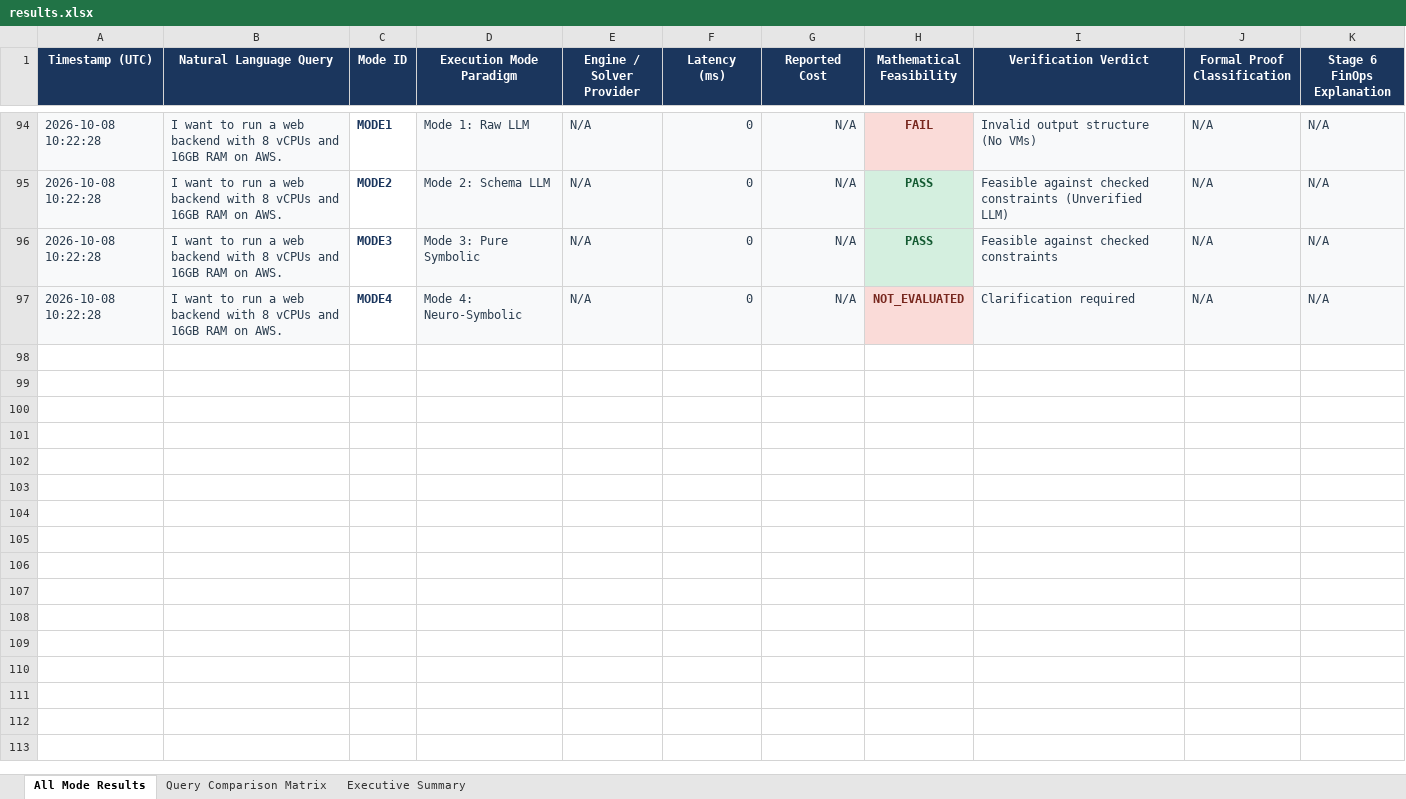
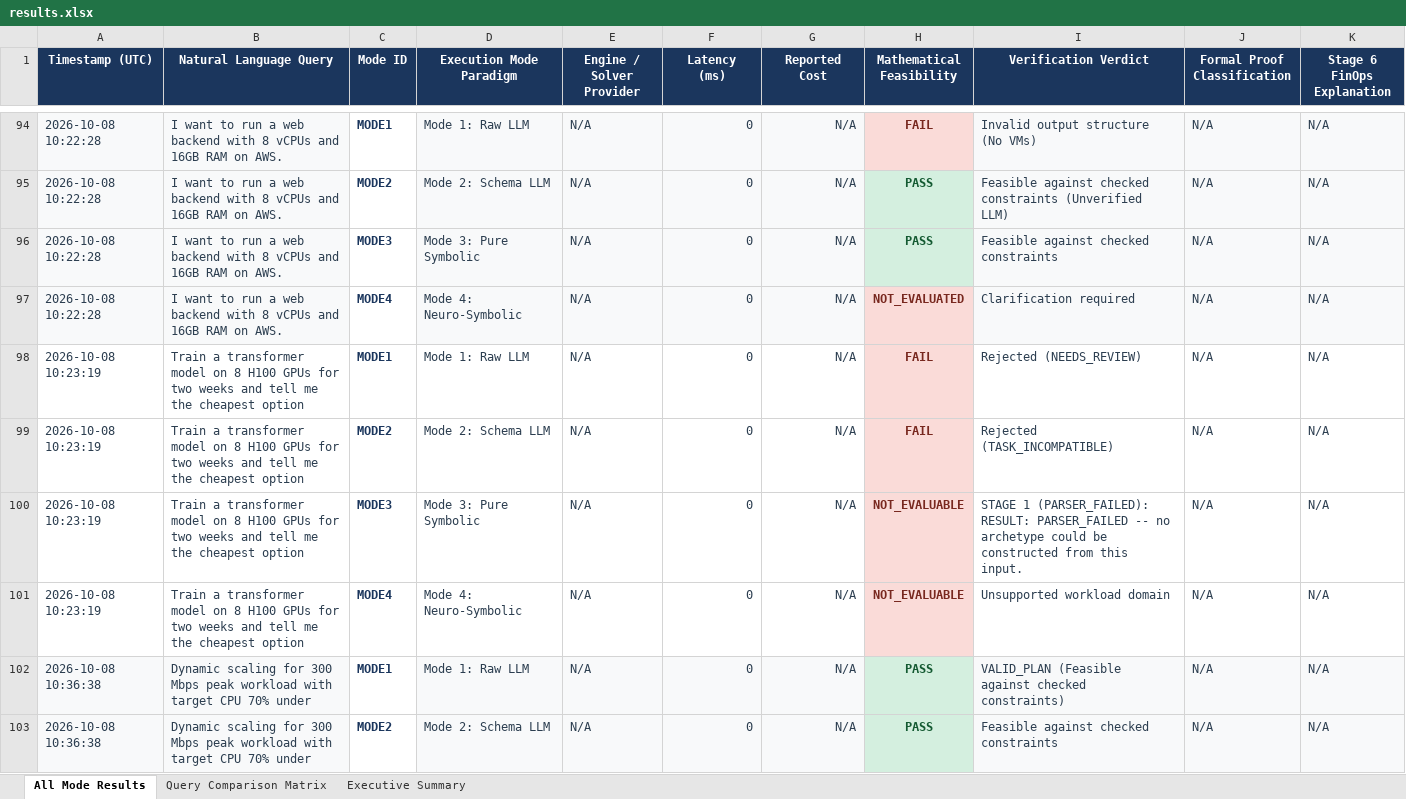
Before and after one commit to Aryasurya12/neuro-symbolic-orchestrator, an Excel workbook: results.xlsx, sheet All Mode Results, drawn as a sheet; only a part is shown, gaps mark what is left out; values as stored, in another font and other column widths than the file's, no borders; the diff covers the shown part only; the diff names each change by its address in the sheet, - before the commit and + after, or states it on an @@ line.

Commit message:
Update test benchmark results for 300 Mbps scaling and H100 GPU queries

```diff
--- a/results.xlsx (sheet All Mode Results)
+++ b/results.xlsx (sheet All Mode Results)
+row 98: 2026-10-08 10:23:19 | Train a transformer model on 8 H100 GPUs for two weeks and tell me the cheapest option | MODE1 | Mode 1: Raw LLM | N/A | 0 | N/A | FAIL | Rejected (NEEDS_REVIEW) | N/A | N/A
+row 99: 2026-10-08 10:23:19 | Train a transformer model on 8 H100 GPUs for two weeks and tell me the cheapest option | MODE2 | Mode 2: Schema LLM | N/A | 0 | N/A | FAIL | Rejected (TASK_INCOMPATIBLE) | N/A | N/A
+row 100: 2026-10-08 10:23:19 | Train a transformer model on 8 H100 GPUs for two weeks and tell me the cheapest option | MODE3 | Mode 3: Pure Symbolic | N/A | 0 | N/A | NOT_EVALUABLE | STAGE 1 (PARSER_FAILED): RESULT: PARSER_FAILED -- no archetype could be constructed from this input. | N/A | N/A
+row 101: 2026-10-08 10:23:19 | Train a transformer model on 8 H100 GPUs for two weeks and tell me the cheapest option | MODE4 | Mode 4: Neuro-Symbolic | N/A | 0 | N/A | NOT_EVALUABLE | Unsupported workload domain | N/A | N/A
+row 102: 2026-10-08 10:36:38 | Dynamic scaling for 300 Mbps peak workload with target CPU 70% under | MODE1 | Mode 1: Raw LLM | N/A | 0 | N/A | PASS | VALID_PLAN (Feasible against checked constraints) | N/A | N/A
+row 103: 2026-10-08 10:36:38 | Dynamic scaling for 300 Mbps peak workload with target CPU 70% under | MODE2 | Mode 2: Schema LLM | N/A | 0 | N/A | PASS | Feasible against checked constraints | N/A | N/A
```
Also changed, not shown: 6 added rows elsewhere in this sheet, sheet Query Comparison Matrix, sheet Executive Summary, results/results.xlsx, 3 other files.
